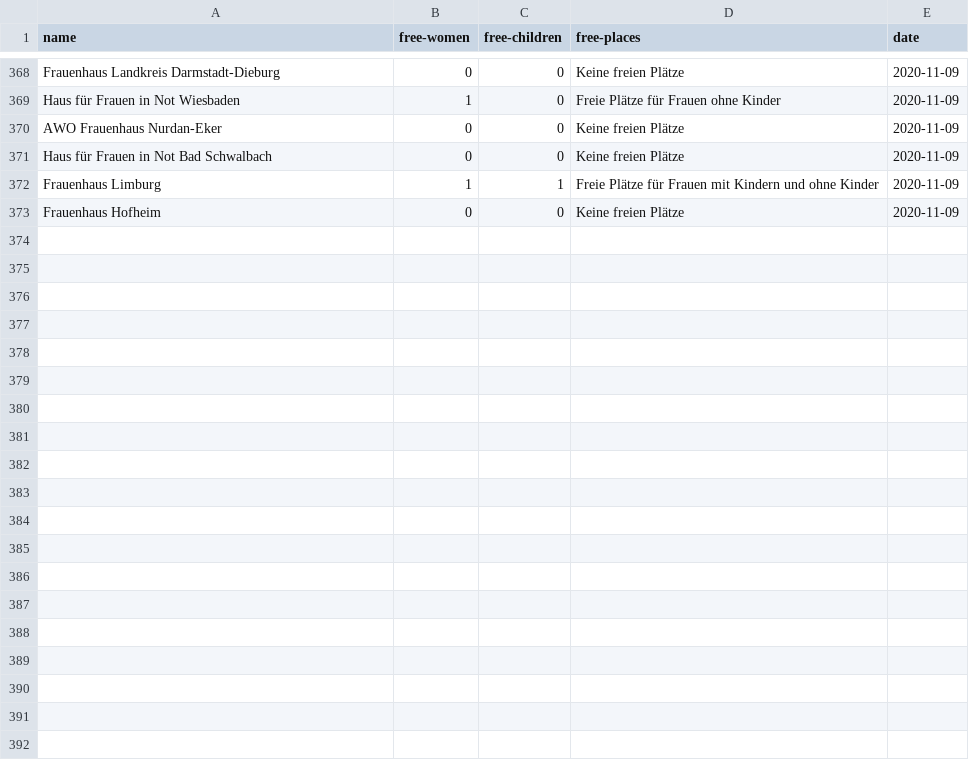
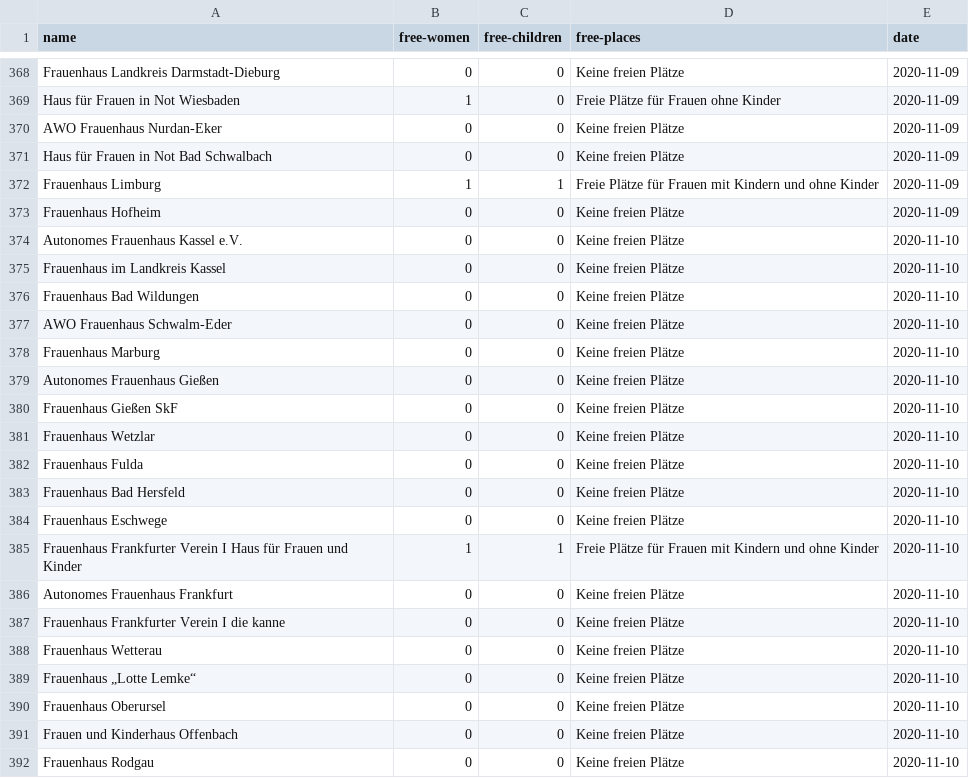
Before and after one commit to maxdonheiser/stoplight-scraper, a CSV file: data/he.csv, drawn as a sheet; only a part is shown, gaps mark what is left out; the diff covers the shown part only.

```diff
--- a/data/he.csv
+++ b/data/he.csv
@@ -373 +373,20 @@ Frauenhaus Limburg,1,1,Freie Plätze für Frauen mit Kindern und ohne Kinder,202
 Frauenhaus Hofheim,0,0,Keine freien Plätze,2020-11-09
+Autonomes Frauenhaus Kassel e.V.,0,0,Keine freien Plätze,2020-11-10
+Frauenhaus im Landkreis Kassel,0,0,Keine freien Plätze,2020-11-10
+Frauenhaus Bad Wildungen,0,0,Keine freien Plätze,2020-11-10
+AWO Frauenhaus Schwalm-Eder,0,0,Keine freien Plätze,2020-11-10
+Frauenhaus Marburg,0,0,Keine freien Plätze,2020-11-10
+Autonomes Frauenhaus Gießen,0,0,Keine freien Plätze,2020-11-10
+Frauenhaus Gießen SkF,0,0,Keine freien Plätze,2020-11-10
+Frauenhaus Wetzlar,0,0,Keine freien Plätze,2020-11-10
+Frauenhaus Fulda,0,0,Keine freien Plätze,2020-11-10
+Frauenhaus Bad Hersfeld,0,0,Keine freien Plätze,2020-11-10
+Frauenhaus Eschwege,0,0,Keine freien Plätze,2020-11-10
+Frauenhaus Frankfurter Verein I Haus für Frauen und Kinder,1,1,Freie Plätze für Frauen mit Kindern und ohne Kinder,2020-11-10
+Autonomes Frauenhaus Frankfurt,0,0,Keine freien Plätze,2020-11-10
+Frauenhaus Frankfurter Verein I die kanne,0,0,Keine freien Plätze,2020-11-10
+Frauenhaus Wetterau,0,0,Keine freien Plätze,2020-11-10
+Frauenhaus „Lotte Lemke“,0,0,Keine freien Plätze,2020-11-10
+Frauenhaus Oberursel,0,0,Keine freien Plätze,2020-11-10
+Frauen und Kinderhaus Offenbach,0,0,Keine freien Plätze,2020-11-10
+Frauenhaus Rodgau,0,0,Keine freien Plätze,2020-11-10
```
Also changed, not shown: 12 added rows elsewhere in this file, data/mv.csv, data/nrw.csv.
